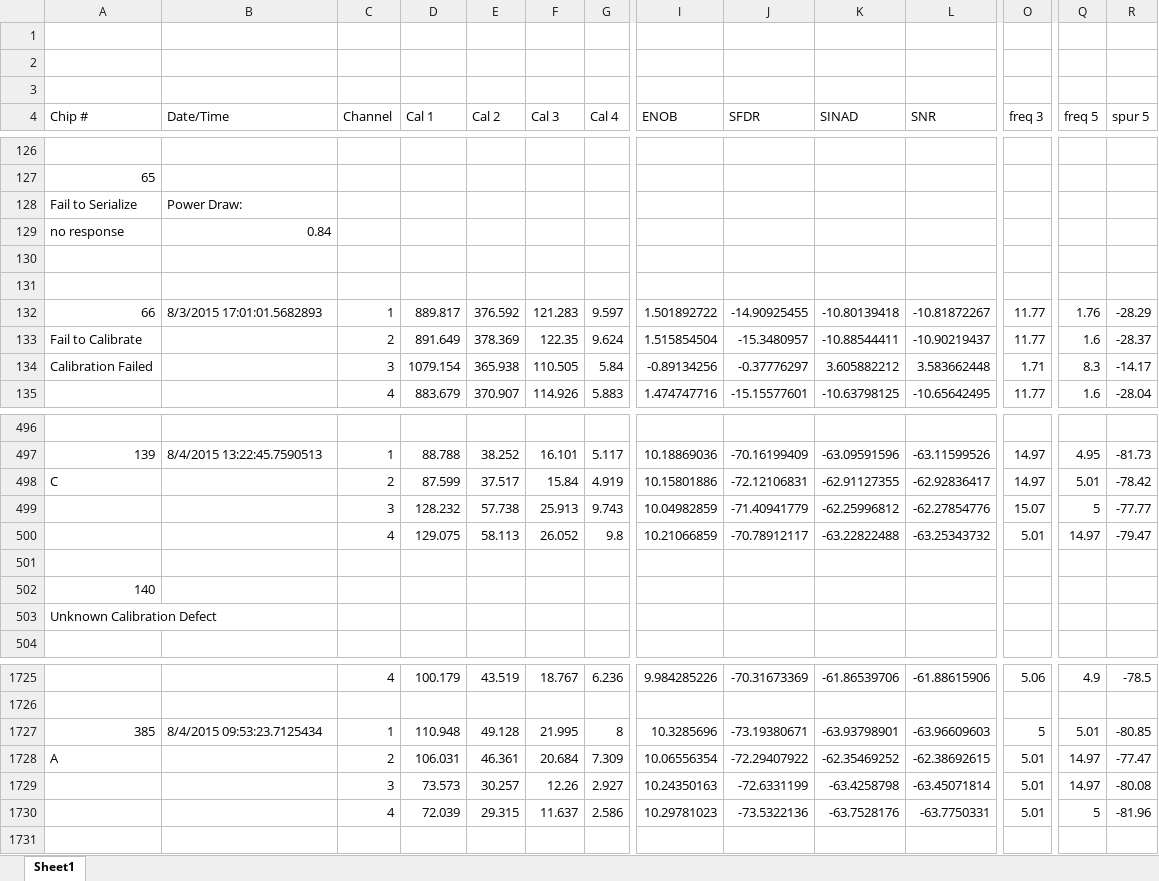
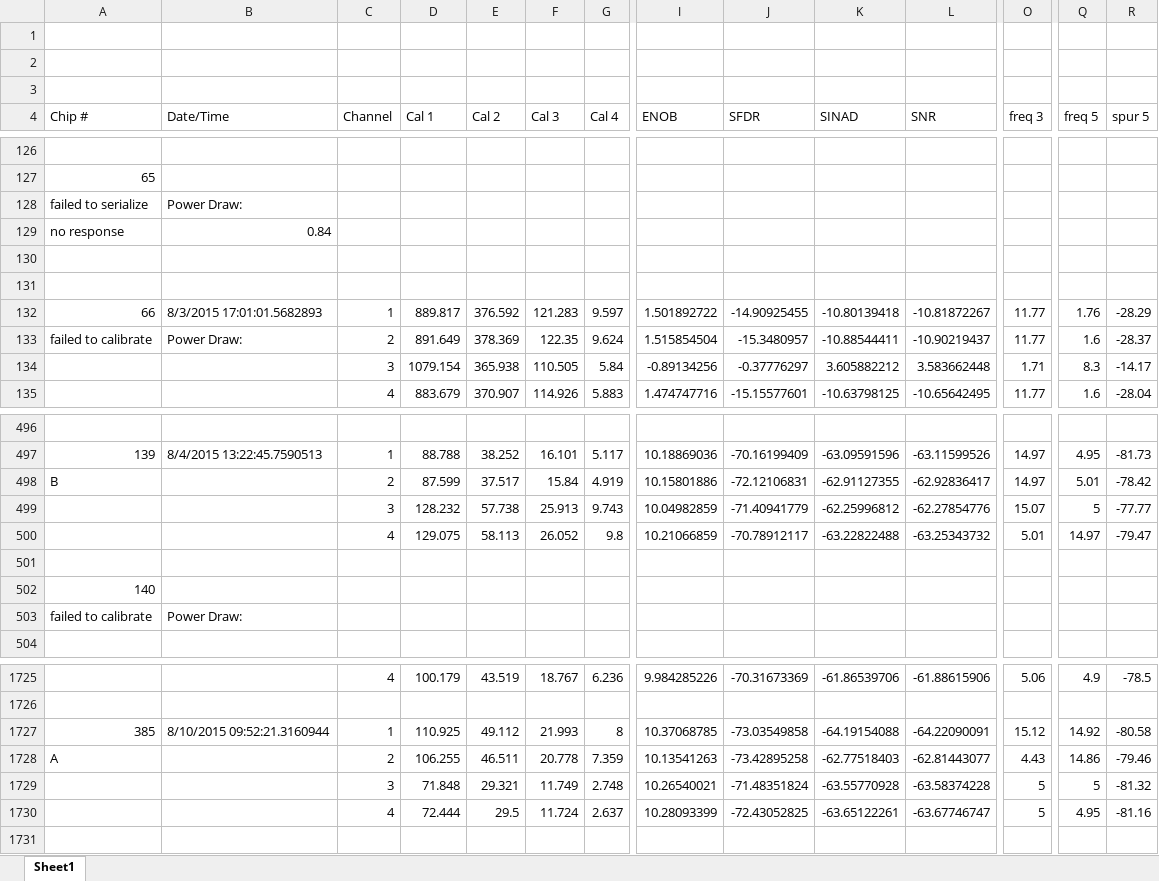
Before and after one commit to aemerman/Nevis14, an Excel workbook: OUTPUT/QAparamTable.xlsx, sheet Sheet1, drawn as a sheet; only a part is shown, gaps mark what is left out; values as stored, in another font and other column widths than the file's, no cell formats; removed rows and columns are numbered as before the commit, all else as after; rows hold the shown columns only; the diff covers the shown part only; the diff names each change by its address in the sheet, - before the commit and + after, or states it on an @@ line.

```diff
--- a/OUTPUT/QAparamTable.xlsx (sheet Sheet1)
+++ b/OUTPUT/QAparamTable.xlsx (sheet Sheet1)
-A128 (Chip #): Fail to Serialize
+A128 (Chip #): failed to serialize
-A133 (Chip #): Fail to Calibrate
+A133 (Chip #): failed to calibrate
-B133 (Date/Time): (empty)
+B133 (Date/Time): Power Draw:
-A134 (Chip #): Calibration Failed
+A134 (Chip #): (empty)
-A498 (Chip #): C
+A498 (Chip #): B
-row 503: Unknown Calibration Defect
+row 503: failed to calibrate | Power Draw:
-B1727 (Date/Time): 8/4/2015 09:53:23.7125434
+B1727 (Date/Time): 8/10/2015 09:52:21.3160944
-D1727 (Cal 1): 110.948
+D1727 (Cal 1): 110.925
-E1727 (Cal 2): 49.128
+E1727 (Cal 2): 49.112
-F1727 (Cal 3): 21.995
+F1727 (Cal 3): 21.993
-I1727 (ENOB): 10.3285696
+I1727 (ENOB): 10.37068785
-J1727 (SFDR): -73.19380671
+J1727 (SFDR): -73.03549858
-K1727 (SINAD): -63.93798901
+K1727 (SINAD): -64.19154088
-L1727 (SNR): -63.96609603
+L1727 (SNR): -64.22090091
-O1727 (freq 3): 5
+O1727 (freq 3): 15.12
-Q1727 (freq 5): 5.01
+Q1727 (freq 5): 14.92
-R1727 (spur 5): -80.85
+R1727 (spur 5): -80.58
-row 1728: A |  | 2 | 106.031 | 46.361 | 20.684 | 7.309 | 10.06556354 | -72.29407922 | -62.35469252 | -62.38692615 | 5.01 | 14.97 | -77.47
-row 1729:  |  | 3 | 73.573 | 30.257 | 12.26 | 2.927 | 10.24350163 | -72.6331199 | -63.4258798 | -63.45071814 | 5.01 | 14.97 | -80.08
-row 1730:  |  | 4 | 72.039 | 29.315 | 11.637 | 2.586 | 10.29781023 | -73.5322136 | -63.7528176 | -63.7750331 | 5.01 | 5 | -81.96
+row 1728: A |  | 2 | 106.255 | 46.511 | 20.778 | 7.359 | 10.13541263 | -73.42895258 | -62.77518403 | -62.81443077 | 4.43 | 14.86 | -79.46
+row 1729:  |  | 3 | 71.848 | 29.321 | 11.749 | 2.748 | 10.26540021 | -71.48351824 | -63.55770928 | -63.58374228 | 5 | 5 | -81.32
+row 1730:  |  | 4 | 72.444 | 29.5 | 11.724 | 2.637 | 10.28093399 | -72.43052825 | -63.65122261 | -63.67746747 | 5 | 4.95 | -81.16
```
Also changed, not shown: 4 added rows, 4 removed rows and 55 edited cells elsewhere in this sheet, cell formats, 19 other files.
